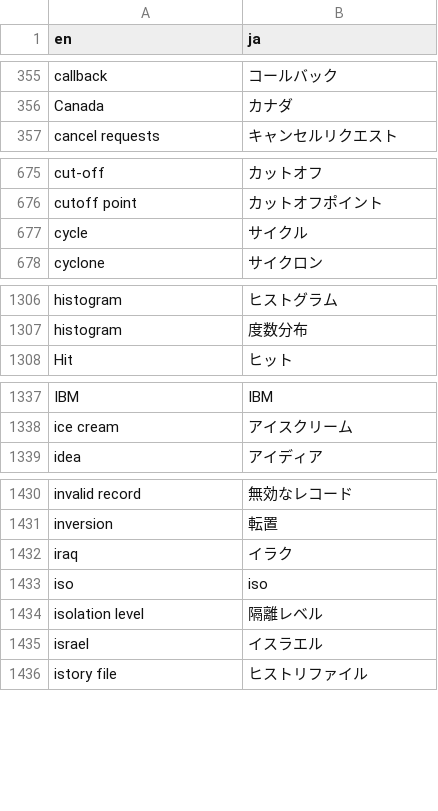
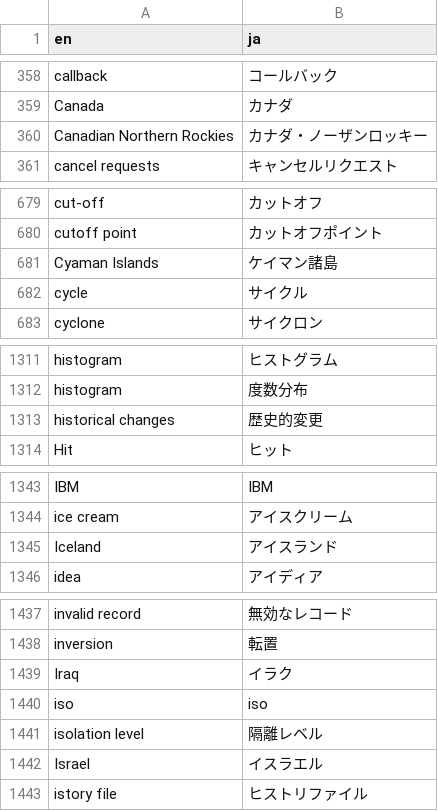
Before and after one commit to pgsql-jp/taiyaku, a CSV file: jpug-doc.en.ja.csv, drawn as a sheet; only a part is shown, gaps mark what is left out; the diff covers the shown part only.

```diff
--- a/jpug-doc.en.ja.csv
+++ b/jpug-doc.en.ja.csv
@@ -356,2 +359,3 @@ callback,コールバック
 Canada,カナダ
+Canadian Northern Rockies,カナダ・ノーザンロッキー
 cancel requests,キャンセルリクエスト
@@ -676,2 +680,3 @@ cut-off,カットオフ
 cutoff point,カットオフポイント
+Cyaman Islands,ケイマン諸島
 cycle,サイクル
@@ -1307,2 +1312,3 @@ histogram,ヒストグラム
 histogram,度数分布
+historical changes,歴史的変更
 Hit,ヒット
@@ -1338,2 +1344,3 @@ IBM,IBM
 ice cream,アイスクリーム
+Iceland,アイスランド
 idea,アイディア
@@ -1431,6 +1438,6 @@ invalid record,無効なレコード
 inversion,転置
-iraq,イラク
+Iraq,イラク
 iso,iso
 isolation level,隔離レベル
-israel,イスラエル
+Israel,イスラエル
 istory file,ヒストリファイル
```
Also changed, not shown: 9 added rows and 1 moved row elsewhere in this file.
